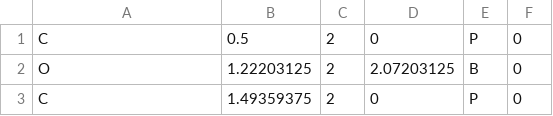
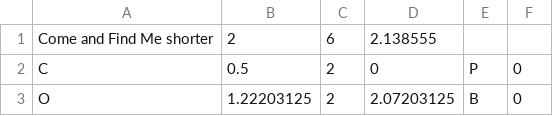
Before and after one commit to Higanbana/jam, a CSV file: Assets/Resources/Levels/Come And Find Me.csv, drawn as a sheet; only a part is shown; the shorter side is filled out with more unchanged rows; the diff names each change by its address in the sheet, - before the commit and + after, or states it on an @@ line.

Commit message:
Refactorized loading of levels.

```diff
--- a/Assets/Resources/Levels/Come And Find Me.csv
+++ b/Assets/Resources/Levels/Come And Find Me.csv
+row 1: Come and Find Me shorter | 2 | 6 | 2.138555
```
Also changed, not shown: 2 other files.
